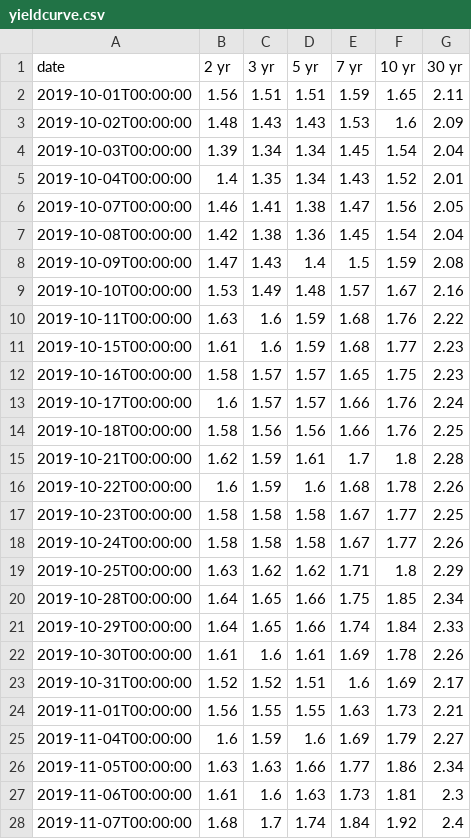
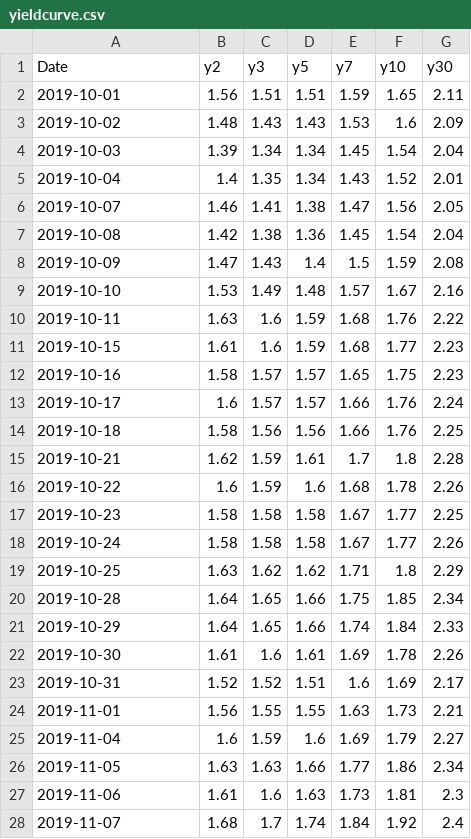
Before and after one commit to biancamok/MScFE610, a CSV file: submission1/data/yieldcurve.csv, drawn as a sheet; only a part is shown; the diff covers the shown part only.

Commit message:
adding section 3, data summaries.

```diff
--- a/submission1/data/yieldcurve.csv
+++ b/submission1/data/yieldcurve.csv
@@ -1,28 +1,28 @@
-date,2 yr,3 yr,5 yr,7 yr,10 yr,30 yr
-2019-10-01T00:00:00,1.56,1.51,1.51,1.59,1.65,2.11
-2019-10-02T00:00:00,1.48,1.43,1.43,1.53,1.6,2.09
-2019-10-03T00:00:00,1.39,1.34,1.34,1.45,1.54,2.04
-2019-10-04T00:00:00,1.4,1.35,1.34,1.43,1.52,2.01
-2019-10-07T00:00:00,1.46,1.41,1.38,1.47,1.56,2.05
-2019-10-08T00:00:00,1.42,1.38,1.36,1.45,1.54,2.04
-2019-10-09T00:00:00,1.47,1.43,1.4,1.5,1.59,2.08
-2019-10-10T00:00:00,1.53,1.49,1.48,1.57,1.67,2.16
-2019-10-11T00:00:00,1.63,1.6,1.59,1.68,1.76,2.22
-2019-10-15T00:00:00,1.61,1.6,1.59,1.68,1.77,2.23
-2019-10-16T00:00:00,1.58,1.57,1.57,1.65,1.75,2.23
-2019-10-17T00:00:00,1.6,1.57,1.57,1.66,1.76,2.24
-2019-10-18T00:00:00,1.58,1.56,1.56,1.66,1.76,2.25
-2019-10-21T00:00:00,1.62,1.59,1.61,1.7,1.8,2.28
-2019-10-22T00:00:00,1.6,1.59,1.6,1.68,1.78,2.26
-2019-10-23T00:00:00,1.58,1.58,1.58,1.67,1.77,2.25
-2019-10-24T00:00:00,1.58,1.58,1.58,1.67,1.77,2.26
-2019-10-25T00:00:00,1.63,1.62,1.62,1.71,1.8,2.29
-2019-10-28T00:00:00,1.64,1.65,1.66,1.75,1.85,2.34
-2019-10-29T00:00:00,1.64,1.65,1.66,1.74,1.84,2.33
-2019-10-30T00:00:00,1.61,1.6,1.61,1.69,1.78,2.26
-2019-10-31T00:00:00,1.52,1.52,1.51,1.6,1.69,2.17
-2019-11-01T00:00:00,1.56,1.55,1.55,1.63,1.73,2.21
-2019-11-04T00:00:00,1.6,1.59,1.6,1.69,1.79,2.27
-2019-11-05T00:00:00,1.63,1.63,1.66,1.77,1.86,2.34
-2019-11-06T00:00:00,1.61,1.6,1.63,1.73,1.81,2.3
-2019-11-07T00:00:00,1.68,1.7,1.74,1.84,1.92,2.4
+Date,y2,y3,y5,y7,y10,y30
+2019-10-01,1.56,1.51,1.51,1.59,1.65,2.11
+2019-10-02,1.48,1.43,1.43,1.53,1.6,2.09
+2019-10-03,1.39,1.34,1.34,1.45,1.54,2.04
+2019-10-04,1.4,1.35,1.34,1.43,1.52,2.01
+2019-10-07,1.46,1.41,1.38,1.47,1.56,2.05
+2019-10-08,1.42,1.38,1.36,1.45,1.54,2.04
+2019-10-09,1.47,1.43,1.4,1.5,1.59,2.08
+2019-10-10,1.53,1.49,1.48,1.57,1.67,2.16
+2019-10-11,1.63,1.6,1.59,1.68,1.76,2.22
+2019-10-15,1.61,1.6,1.59,1.68,1.77,2.23
+2019-10-16,1.58,1.57,1.57,1.65,1.75,2.23
+2019-10-17,1.6,1.57,1.57,1.66,1.76,2.24
+2019-10-18,1.58,1.56,1.56,1.66,1.76,2.25
+2019-10-21,1.62,1.59,1.61,1.7,1.8,2.28
+2019-10-22,1.6,1.59,1.6,1.68,1.78,2.26
+2019-10-23,1.58,1.58,1.58,1.67,1.77,2.25
+2019-10-24,1.58,1.58,1.58,1.67,1.77,2.26
+2019-10-25,1.63,1.62,1.62,1.71,1.8,2.29
+2019-10-28,1.64,1.65,1.66,1.75,1.85,2.34
+2019-10-29,1.64,1.65,1.66,1.74,1.84,2.33
+2019-10-30,1.61,1.6,1.61,1.69,1.78,2.26
+2019-10-31,1.52,1.52,1.51,1.6,1.69,2.17
+2019-11-01,1.56,1.55,1.55,1.63,1.73,2.21
+2019-11-04,1.6,1.59,1.6,1.69,1.79,2.27
+2019-11-05,1.63,1.63,1.66,1.77,1.86,2.34
+2019-11-06,1.61,1.6,1.63,1.73,1.81,2.3
+2019-11-07,1.68,1.7,1.74,1.84,1.92,2.4
```
Also changed, not shown: 14 edited cells elsewhere in this file, 3 other files.
